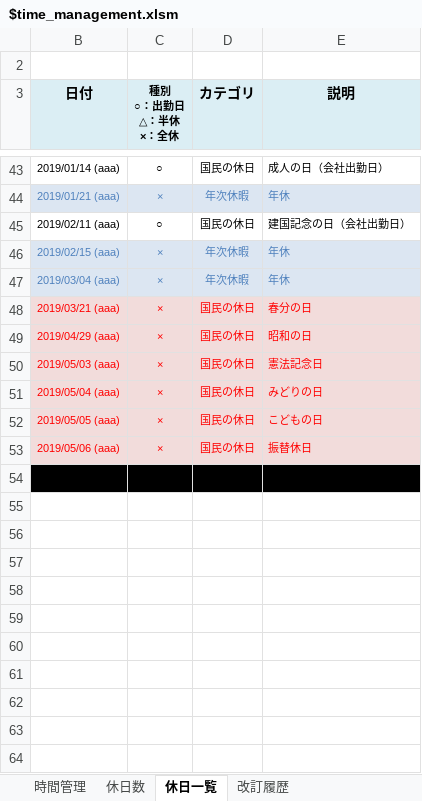
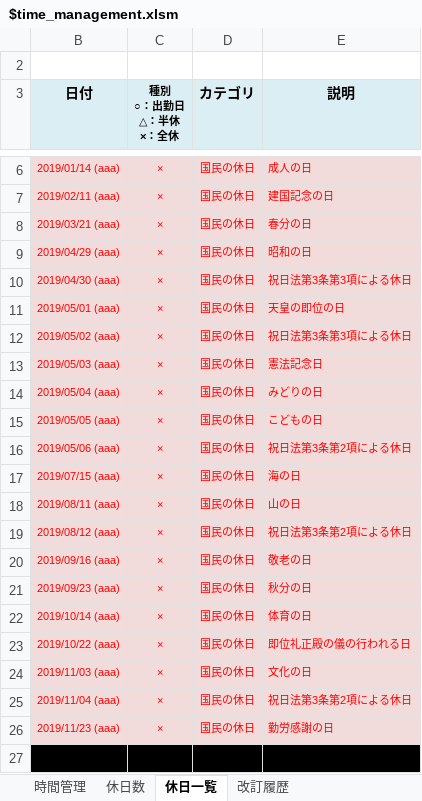
Before and after one commit to draemonash2/other, an Excel workbook: $time_management.xlsm, sheet 休日一覧, drawn as a sheet; only a part is shown, gaps mark what is left out; values as stored, in another font and other column widths than the file's, no borders; charts and pictures not drawn; 1 other sheet too large or unreadable and not compared; removed rows and columns are numbered as before the commit, all else as after; the diff covers the shown part only; the diff names each change by its address in the sheet, - before the commit and + after, or states it on an @@ line.

```diff
--- a/$time_management.xlsm (sheet 休日一覧)
+++ b/$time_management.xlsm (sheet 休日一覧)
@@ B6:E6 fill: none → #F2DCDB, text colour: black → #FF0000 @@
-C6 (種別 ○：出勤日 △：半休 ×：全休): ○
+C6 (種別 ○：出勤日 △：半休 ×：全休): ×
-E6 (説明): 成人の日（会社出勤日）
+E6 (説明): 成人の日
-row 44: 2019/01/21 (aaa) | × | 年次休暇 | 年休
@@ B7:E7 fill: none → #F2DCDB, text colour: black → #FF0000 @@
-C7 (種別 ○：出勤日 △：半休 ×：全休): ○
+C7 (種別 ○：出勤日 △：半休 ×：全休): ×
-E7 (説明): 建国記念の日（会社出勤日）
+E7 (説明): 建国記念の日
-row 46: 2019/02/15 (aaa) | × | 年次休暇 | 年休
-row 47: 2019/03/04 (aaa) | × | 年次休暇 | 年休
+row 10: 2019/04/30 (aaa) | × | 国民の休日 | 祝日法第3条第3項による休日
+row 11: 2019/05/01 (aaa) | × | 国民の休日 | 天皇の即位の日
+row 12: 2019/05/02 (aaa) | × | 国民の休日 | 祝日法第3条第3項による休日
-E16 (説明): 振替休日
+E16 (説明): 祝日法第3条第2項による休日
+row 17: 2019/07/15 (aaa) | × | 国民の休日 | 海の日
+row 18: 2019/08/11 (aaa) | × | 国民の休日 | 山の日
+row 19: 2019/08/12 (aaa) | × | 国民の休日 | 祝日法第3条第2項による休日
+row 20: 2019/09/16 (aaa) | × | 国民の休日 | 敬老の日
+row 21: 2019/09/23 (aaa) | × | 国民の休日 | 秋分の日
+row 22: 2019/10/14 (aaa) | × | 国民の休日 | 体育の日
+row 23: 2019/10/22 (aaa) | × | 国民の休日 | 即位礼正殿の儀の行われる日
+row 24: 2019/11/03 (aaa) | × | 国民の休日 | 文化の日
+row 25: 2019/11/04 (aaa) | × | 国民の休日 | 祝日法第3条第2項による休日
+row 26: 2019/11/23 (aaa) | × | 国民の休日 | 勤労感謝の日
```
Also changed, not shown: 37 removed rows elsewhere in this sheet, sheet 休日数, sheet 改訂履歴, hidden cells, charts or pictures, 4 other files.
